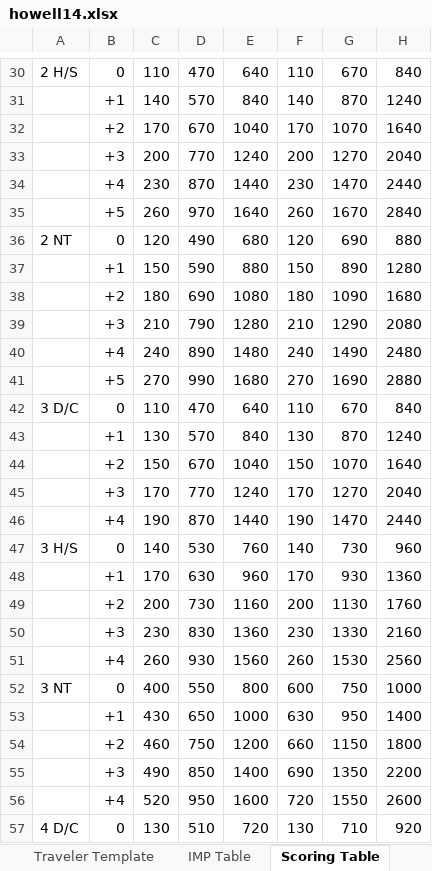
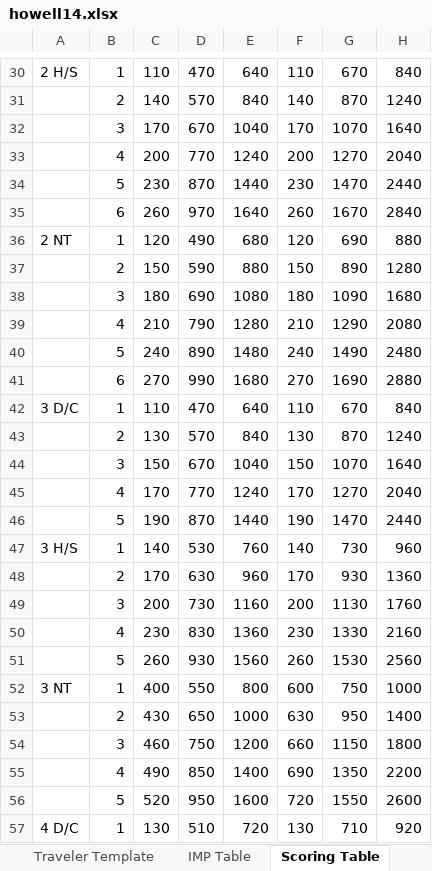
Before and after one commit to sywhub/howellcards, an Excel workbook: howell14.xlsx, sheet Scoring Table, drawn as a sheet; only a part is shown, gaps mark what is left out; values as stored, in another font and other column widths than the file's, no cell formats; the diff covers the shown part only; the diff names each change by its address in the sheet, - before the commit and + after, or states it on an @@ line.

```diff
--- a/howell14.xlsx (sheet Scoring Table)
+++ b/howell14.xlsx (sheet Scoring Table)
-B30: 0
+B30: 1
-B31: +1
+B31: 2
-B32: +2
+B32: 3
-B33: +3
+B33: 4
-B34: +4
+B34: 5
-B35: +5
+B35: 6
-B36: 0
+B36: 1
-B37: +1
+B37: 2
-B38: +2
+B38: 3
-B39: +3
+B39: 4
-B40: +4
+B40: 5
-B41: +5
+B41: 6
-B42: 0
+B42: 1
-B43: +1
+B43: 2
-B44: +2
+B44: 3
-B45: +3
+B45: 4
-B46: +4
+B46: 5
-B47: 0
+B47: 1
-B48: +1
+B48: 2
-B49: +2
+B49: 3
-B50: +3
+B50: 4
-B51: +4
+B51: 5
-B52: 0
+B52: 1
-B53: +1
+B53: 2
-B54: +2
+B54: 3
-B55: +3
+B55: 4
-B56: +4
+B56: 5
-B57: 0
+B57: 1
```
Also changed, not shown: 57 edited cells elsewhere in this sheet, sheet By Board, sheet Roster, sheet By Round, sheet Tournament, sheet Traveler Template, cell formats, howell10.xlsx, howell11.xlsx, 17 other files.
